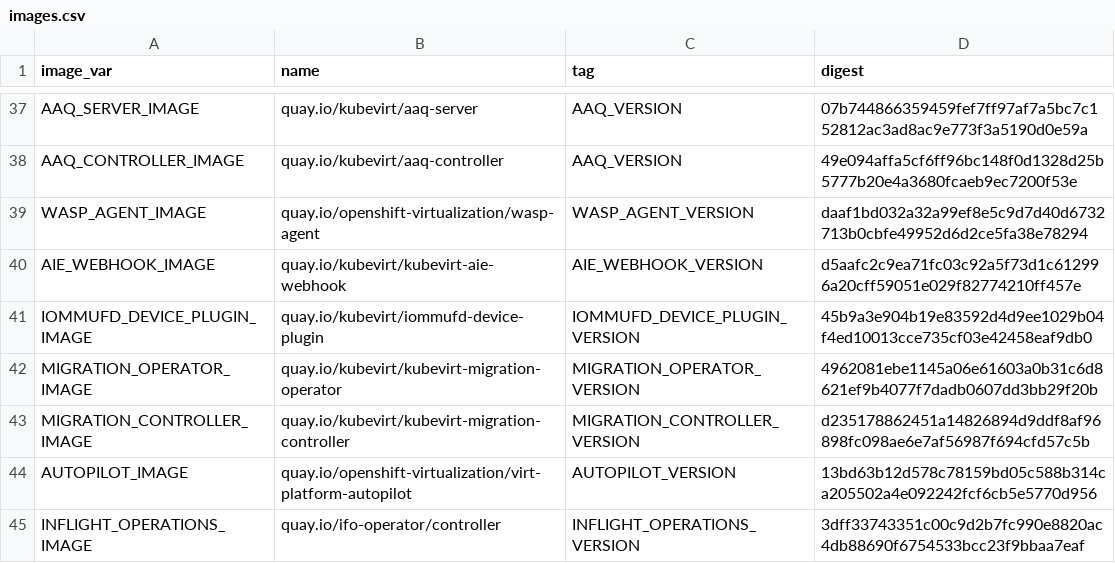
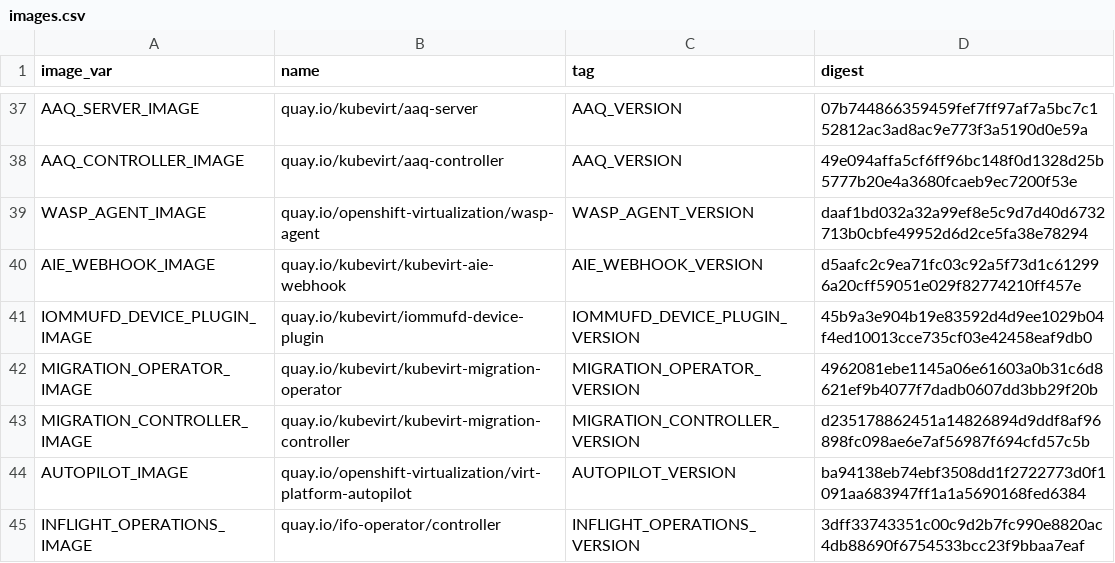
Before and after one commit to kubevirt/hyperconverged-cluster-operator, a CSV file: deploy/images.csv, drawn as a sheet; only a part is shown, gaps mark what is left out.

```diff
--- a/deploy/images.csv
+++ b/deploy/images.csv
@@ -43,3 +43,3 @@ MIGRATION_OPERATOR_IMAGE,quay.io/kubevirt/kubevirt-migration-operator,MIGRATION_
 MIGRATION_CONTROLLER_IMAGE,quay.io/kubevirt/kubevirt-migration-controller,MIGRATION_CONTROLLER_VERSION,d235178862451a14826894d9ddf8af96898fc098ae6e7af56987f694cfd57c5b
-AUTOPILOT_IMAGE,quay.io/openshift-virtualization/virt-platform-autopilot,AUTOPILOT_VERSION,13bd63b12d578c78159bd05c588b314ca205502a4e092242fcf6cb5e5770d956
+AUTOPILOT_IMAGE,quay.io/openshift-virtualization/virt-platform-autopilot,AUTOPILOT_VERSION,ba94138eb74ebf3508dd1f2722773d0f1091aa683947ff1a1a5690168fed6384
 INFLIGHT_OPERATIONS_IMAGE,quay.io/ifo-operator/controller,INFLIGHT_OPERATIONS_VERSION,3dff33743351c00c9d2b7fc990e8820ac4db88690f6754533bcc23f9bbaa7eaf
```
Also changed, not shown: 6 other files.
